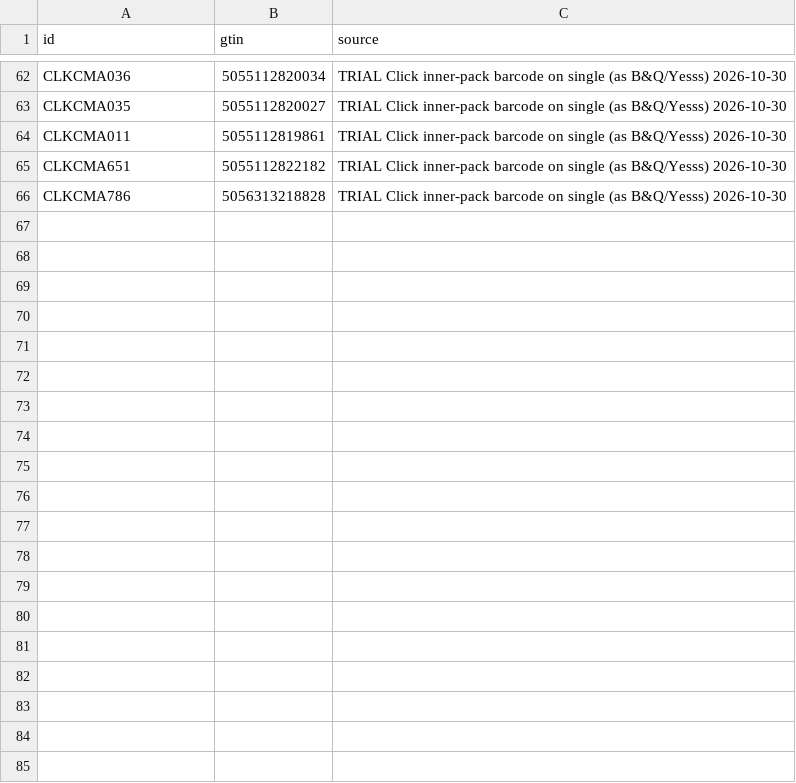
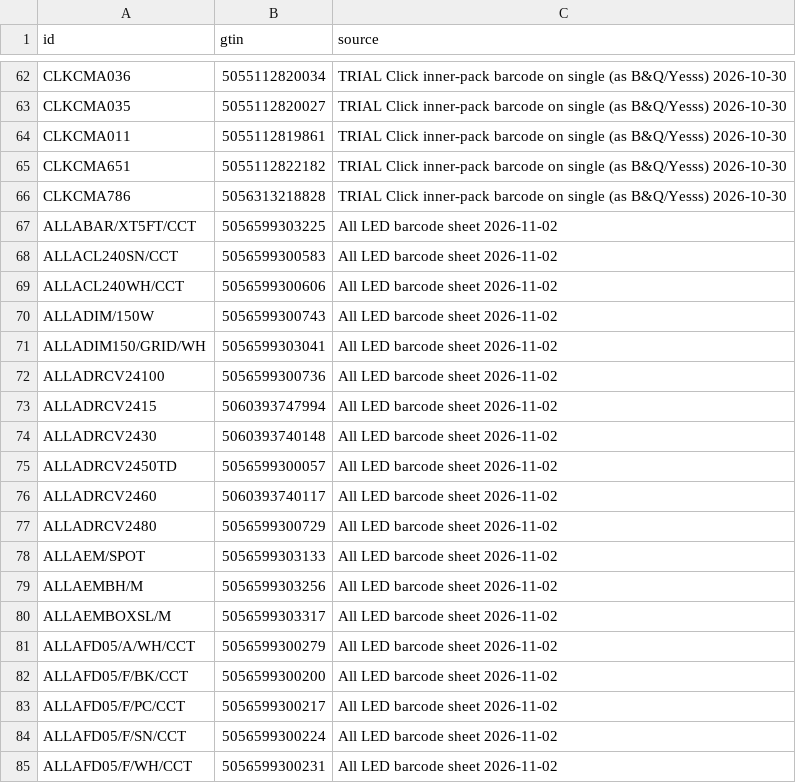
Before and after one commit to wappersz/moss-merchant-feed, a CSV file: gtin.csv, drawn as a sheet; only a part is shown, gaps mark what is left out; the diff covers the shown part only.

```diff
--- a/gtin.csv
+++ b/gtin.csv
@@ -66 +66,20 @@ CLKCMA651,5055112822182,TRIAL Click inner-pack barcode on single (as B&Q/Yesss)
 CLKCMA786,5056313218828,TRIAL Click inner-pack barcode on single (as B&Q/Yesss) 2026-10-30
+ALLABAR/XT5FT/CCT,5056599303225,All LED barcode sheet 2026-11-02
+ALLACL240SN/CCT,5056599300583,All LED barcode sheet 2026-11-02
+ALLACL240WH/CCT,5056599300606,All LED barcode sheet 2026-11-02
+ALLADIM/150W,5056599300743,All LED barcode sheet 2026-11-02
+ALLADIM150/GRID/WH,5056599303041,All LED barcode sheet 2026-11-02
+ALLADRCV24100,5056599300736,All LED barcode sheet 2026-11-02
+ALLADRCV2415,5060393747994,All LED barcode sheet 2026-11-02
+ALLADRCV2430,5060393740148,All LED barcode sheet 2026-11-02
+ALLADRCV2450TD,5056599300057,All LED barcode sheet 2026-11-02
+ALLADRCV2460,5060393740117,All LED barcode sheet 2026-11-02
+ALLADRCV2480,5056599300729,All LED barcode sheet 2026-11-02
+ALLAEM/SPOT,5056599303133,All LED barcode sheet 2026-11-02
+ALLAEMBH/M,5056599303256,All LED barcode sheet 2026-11-02
+ALLAEMBOXSL/M,5056599303317,All LED barcode sheet 2026-11-02
+ALLAFD05/A/WH/CCT,5056599300279,All LED barcode sheet 2026-11-02
+ALLAFD05/F/BK/CCT,5056599300200,All LED barcode sheet 2026-11-02
+ALLAFD05/F/PC/CCT,5056599300217,All LED barcode sheet 2026-11-02
+ALLAFD05/F/SN/CCT,5056599300224,All LED barcode sheet 2026-11-02
+ALLAFD05/F/WH/CCT,5056599300231,All LED barcode sheet 2026-11-02
```
Also changed, not shown: 18 added rows elsewhere in this file.
